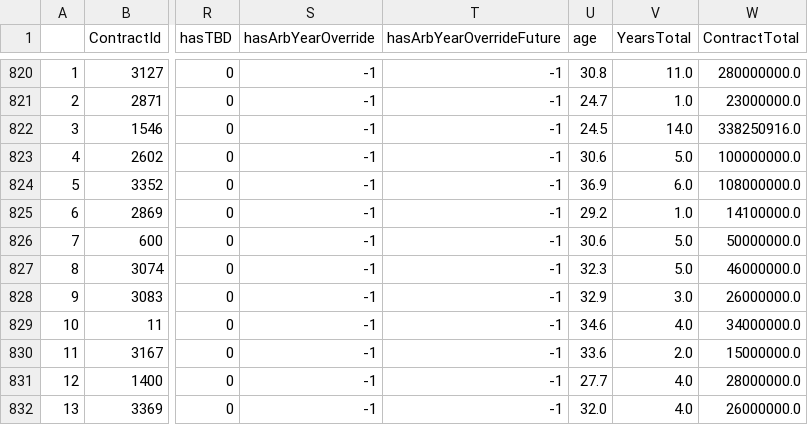
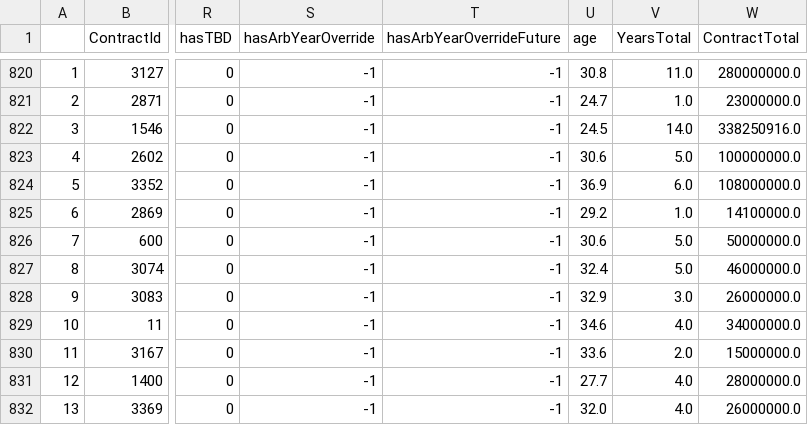
Before and after one commit to craigtfalkner/pybaseballscraper, a CSV file: data/contract_data.csv, drawn as a sheet; only a part is shown, gaps mark what is left out; the diff covers the shown part only; the diff names each change by its address in the sheet, - before the commit and + after, or states it on an @@ line.

```diff
--- a/data/contract_data.csv
+++ b/data/contract_data.csv
-U827 (age): 32.3
+U827 (age): 32.4
```
Also changed, not shown: 11 edited cells elsewhere in this file, 3 other files.
